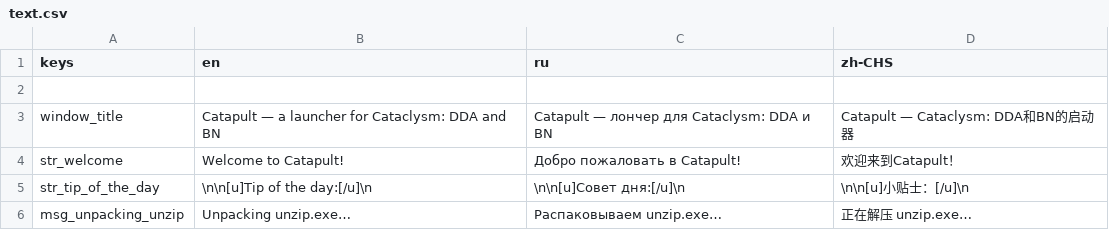
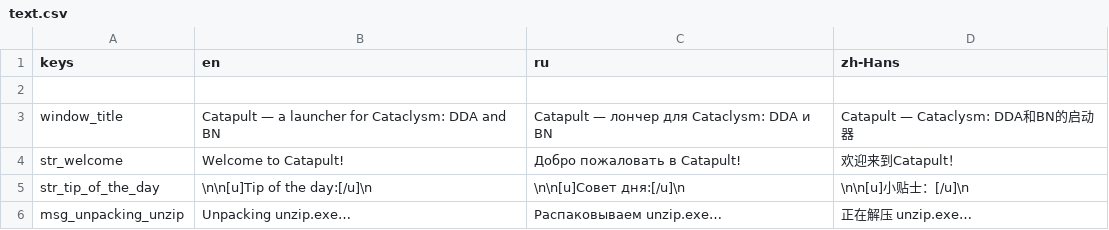
Before and after one commit to CrimsonCrossBunker/Catapult, a CSV file: text/text.csv, drawn as a sheet; only a part is shown.

```diff
--- a/text/text.csv
+++ b/text/text.csv
@@ -1,2 +1,2 @@
-keys,en,ru,zh-CHS
+keys,en,ru,zh-Hans
 ,,,
```
Also changed, not shown: text/font_info.csv, text/tips.csv.
